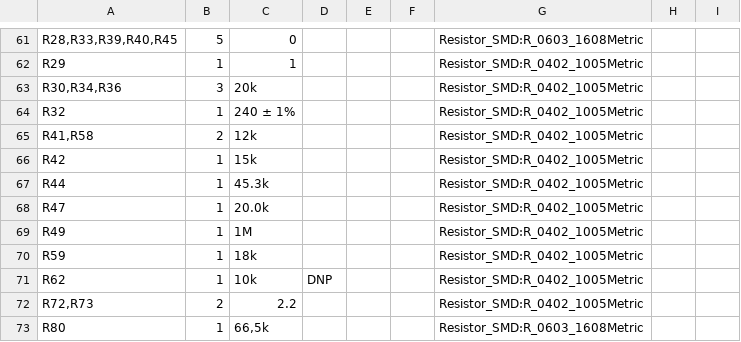
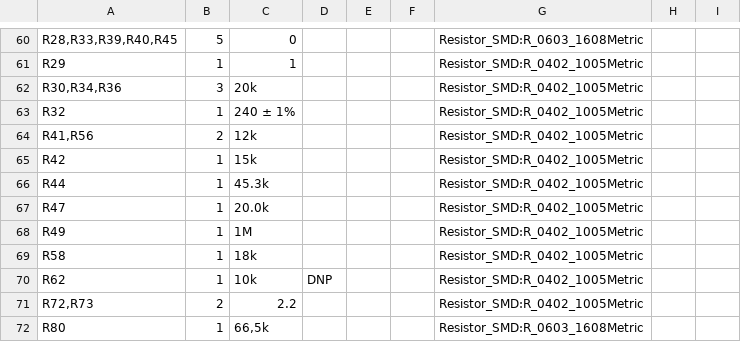
Before and after one commit to ndkimdavy/Mikrainix, a CSV file: hwdesign/mikrainix.csv, drawn as a sheet; only a part is shown, gaps mark what is left out; the diff covers the shown part only.

```diff
--- a/hwdesign/mikrainix.csv
+++ b/hwdesign/mikrainix.csv
@@ -64,3 +63,3 @@
 "R32","1","240 ± 1%","","","","Resistor_SMD:R_0402_1005Metric","",""
-"R41,R58","2","12k","","","","Resistor_SMD:R_0402_1005Metric","",""
+"R41,R56","2","12k","","","","Resistor_SMD:R_0402_1005Metric","",""
 "R42","1","15k","","","","Resistor_SMD:R_0402_1005Metric","",""
@@ -69,3 +68,3 @@
 "R49","1","1M","","","","Resistor_SMD:R_0402_1005Metric","",""
-"R59","1","18k","","","","Resistor_SMD:R_0402_1005Metric","",""
+"R58","1","18k","","","","Resistor_SMD:R_0402_1005Metric","",""
 "R62","1","10k","DNP","","","Resistor_SMD:R_0402_1005Metric","",""
```
Also changed, not shown: 1 added row, 2 removed rows and 24 edited cells elsewhere in this file, 14 other files.
